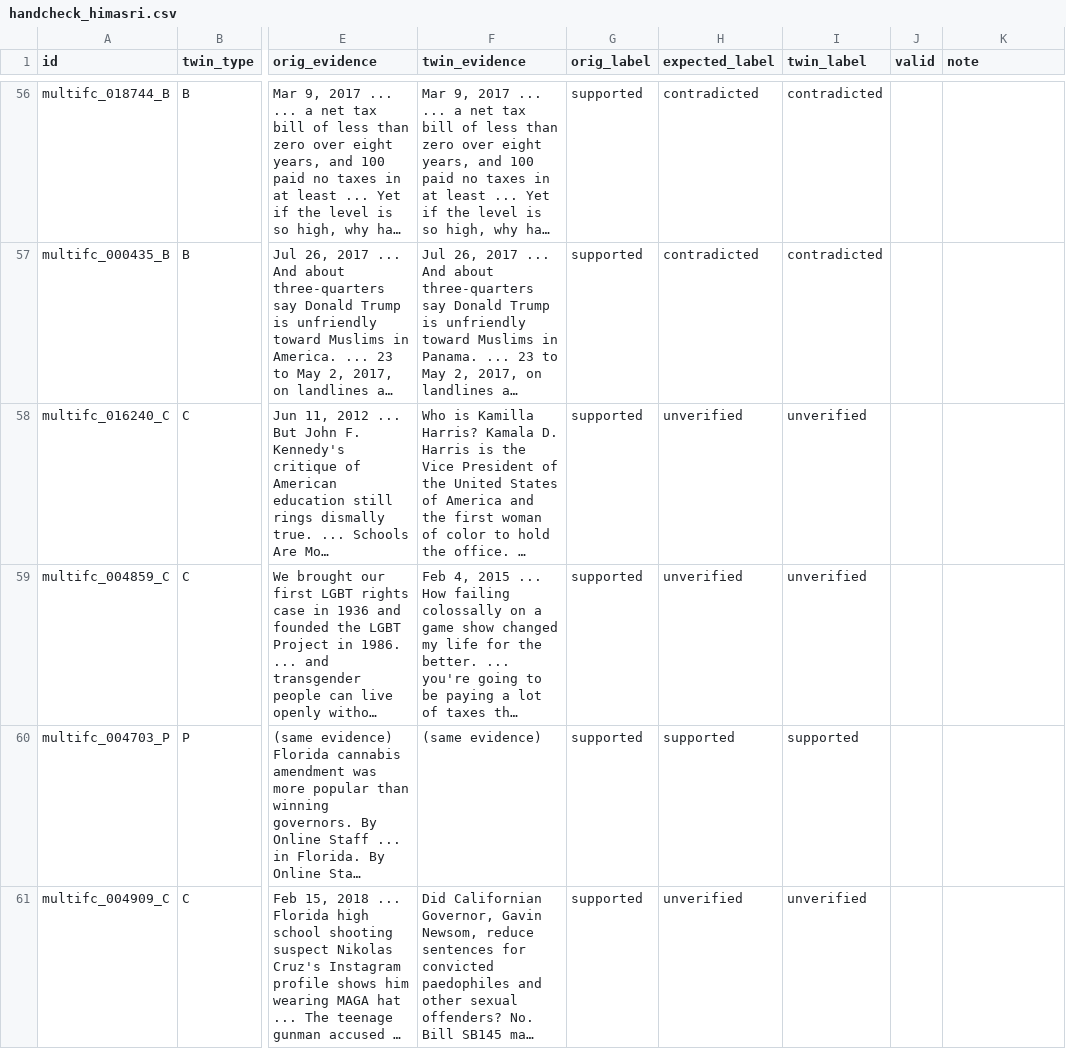
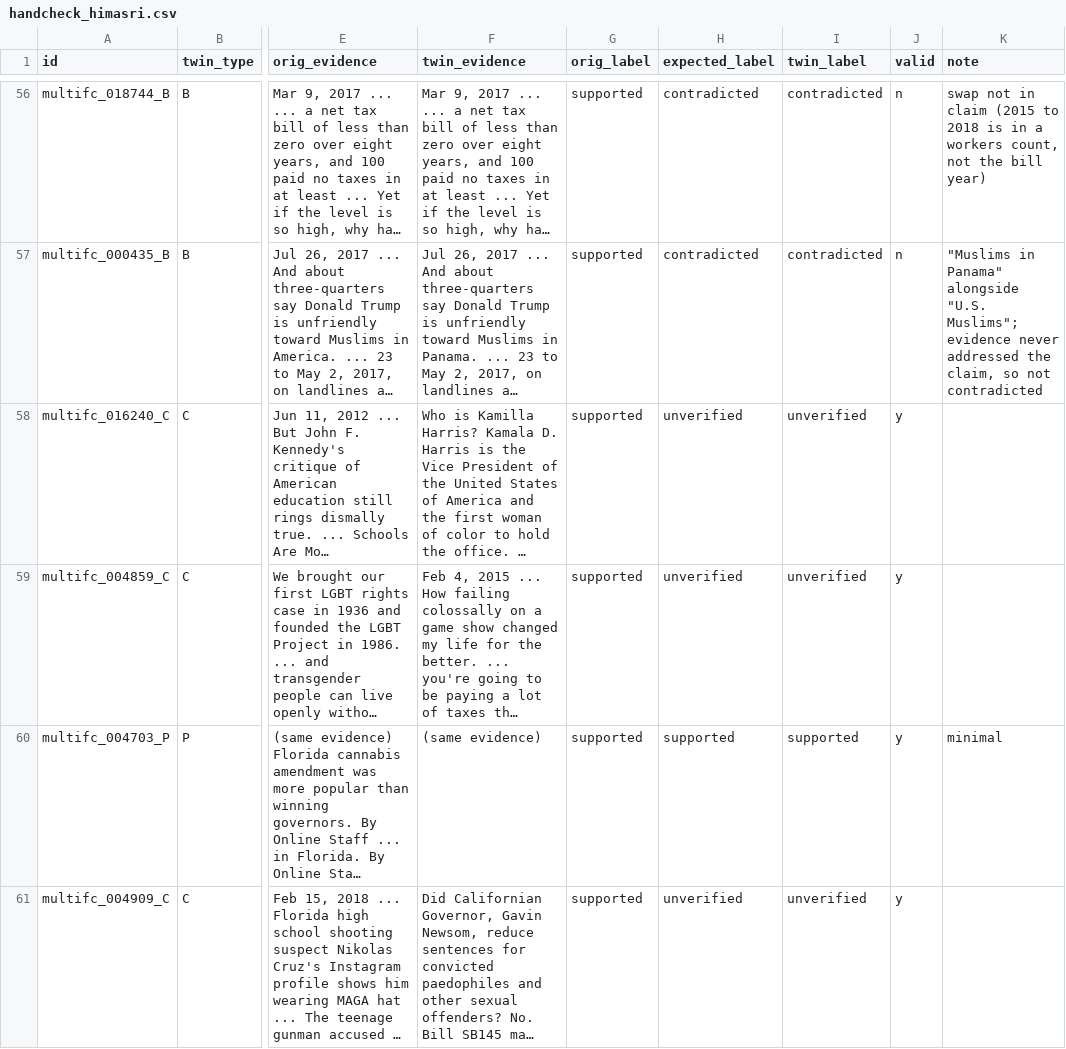
Before and after one commit to himaallu/Group-Project, a CSV file: results/H4/handcheck_himasri.csv, drawn as a sheet; only a part is shown, gaps mark what is left out; long unchanged cells end in …; the diff covers the shown part only; the diff names each change by its address in the sheet, - before the commit and + after, or states it on an @@ line.

```diff
--- a/results/H4/handcheck_himasri.csv
+++ b/results/H4/handcheck_himasri.csv
-J56:J57 (valid): (empty)
+J56:J57 (valid): n
-K56 (note): (empty)
+K56 (note): swap not in claim (2015 to 2018 is in a workers count, not the bill year)
-K57 (note): (empty)
+K57 (note): "Muslims in Panama" alongside "U.S. Muslims"; evidence never addressed the claim, so not contradicted
-J58:J61 (valid): (empty)
+J58:J61 (valid): y
-K60 (note): (empty)
+K60 (note): minimal
```
Also changed, not shown: 110 edited cells elsewhere in this file, results/T1/sheet_himasri.csv, 1 other file.
